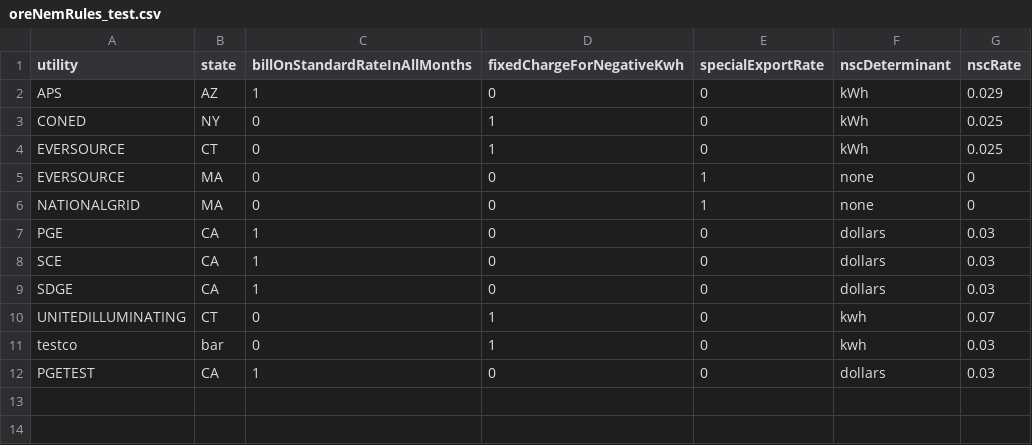
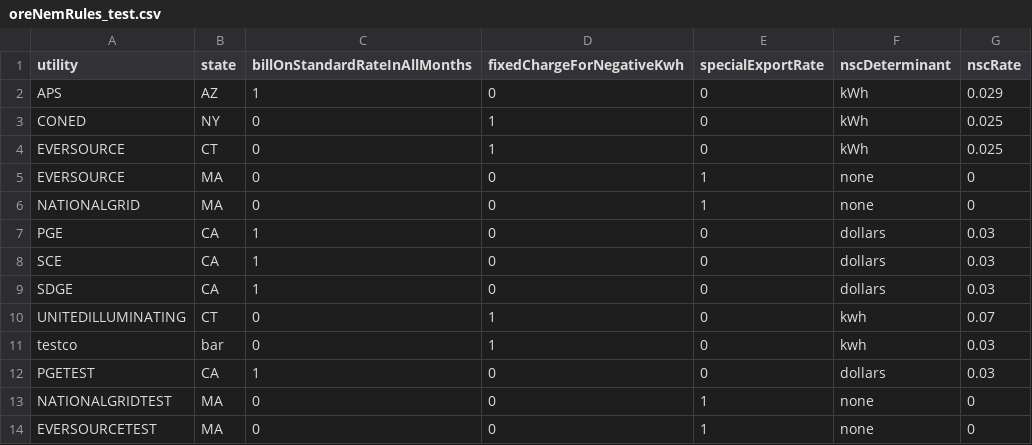
Before and after one commit to FredTaylorH/billCalculator, a CSV file: oreNemRules_test.csv, drawn as a sheet.

```diff
--- a/oreNemRules_test.csv
+++ b/oreNemRules_test.csv
@@ -12 +12,3 @@ testco,bar,0,1,0,kwh,0.03
 PGETEST,CA,1,0,0,dollars,0.03
+NATIONALGRIDTEST,MA,0,0,1,none,0
+EVERSOURCETEST,MA,0,0,1,none,0
```
Also changed, not shown: oreBills_test.csv, oreCustomerInfo_test.csv, 3 other files.
